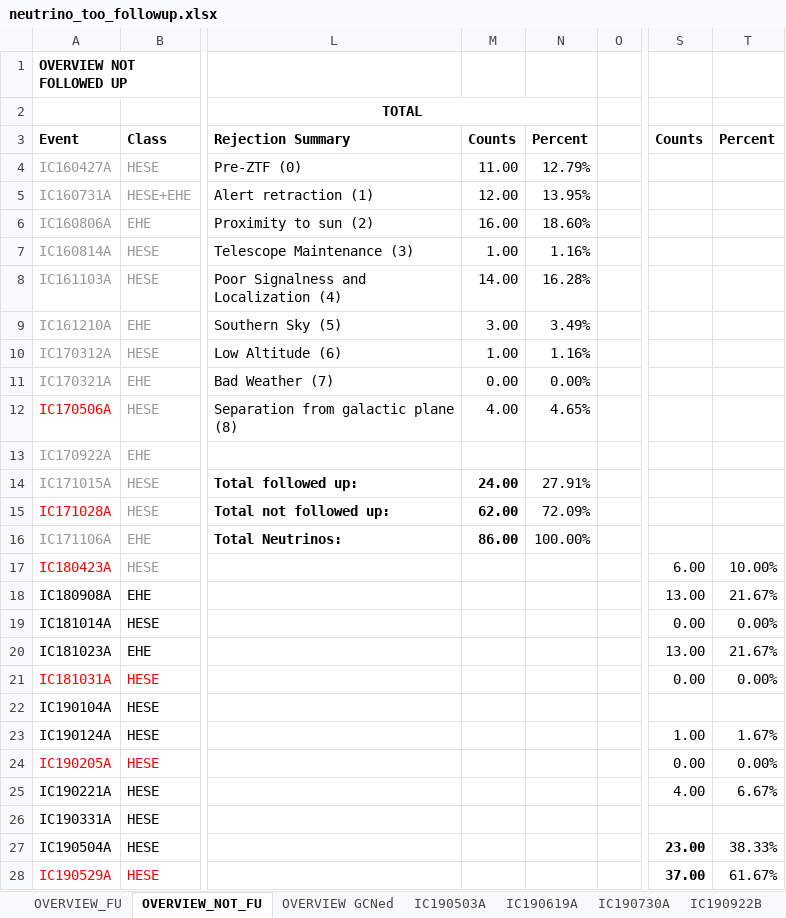
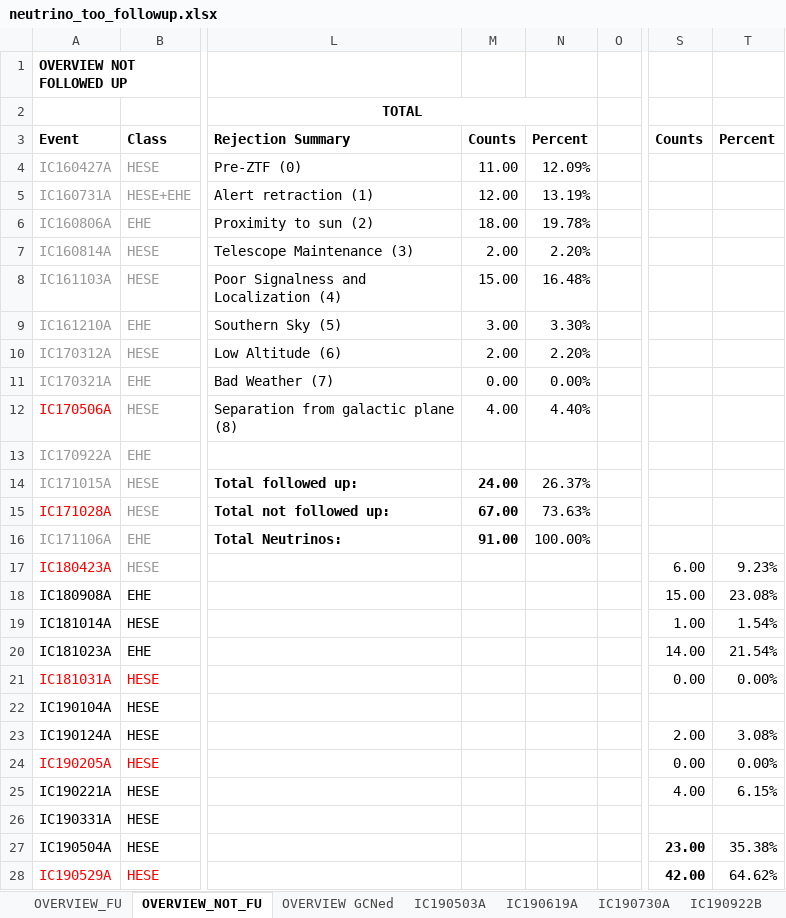
Before and after one commit to robertdstein/nuztfpaper, an Excel workbook: data/neutrino_too_followup.xlsx, sheet OVERVIEW_NOT_FU, drawn as a sheet; only a part is shown, gaps mark what is left out; values as stored, in another font and other column widths than the file's, no borders; charts and pictures not drawn; the diff covers the shown part only; the diff names each change by its address in the sheet, - before the commit and + after, or states it on an @@ line.

```diff
--- a/data/neutrino_too_followup.xlsx (sheet OVERVIEW_NOT_FU)
+++ b/data/neutrino_too_followup.xlsx (sheet OVERVIEW_NOT_FU)
-N4 (Percent): 12.79%
+N4 (Percent): 12.09%
-N5 (Percent): 13.95%
+N5 (Percent): 13.19%
-M6 (Counts): 16.00
+M6 (Counts): 18.00
-N6 (Percent): 18.60%
+N6 (Percent): 19.78%
-M7 (Counts): 1.00
+M7 (Counts): 2.00
-N7 (Percent): 1.16%
+N7 (Percent): 2.20%
-M8 (Counts): 14.00
+M8 (Counts): 15.00
-N8 (Percent): 16.28%
+N8 (Percent): 16.48%
-N9 (Percent): 3.49%
+N9 (Percent): 3.30%
-M10 (Counts): 1.00
+M10 (Counts): 2.00
-N10 (Percent): 1.16%
+N10 (Percent): 2.20%
-N12 (Percent): 4.65%
+N12 (Percent): 4.40%
-N14 (Percent): 27.91%
+N14 (Percent): 26.37%
-M15 (Counts): 62.00
+M15 (Counts): 67.00
-N15 (Percent): 72.09%
+N15 (Percent): 73.63%
-M16 (Counts): 86.00
+M16 (Counts): 91.00
-T17 (Percent): 10.00%
+T17 (Percent): 9.23%
-S18 (Counts): 13.00
+S18 (Counts): 15.00
-T18 (Percent): 21.67%
+T18 (Percent): 23.08%
-S19 (Counts): 0.00
+S19 (Counts): 1.00
-T19 (Percent): 0.00%
+T19 (Percent): 1.54%
-S20 (Counts): 13.00
+S20 (Counts): 14.00
-T20 (Percent): 21.67%
+T20 (Percent): 21.54%
-S23 (Counts): 1.00
+S23 (Counts): 2.00
-T23 (Percent): 1.67%
+T23 (Percent): 3.08%
-T25 (Percent): 6.67%
+T25 (Percent): 6.15%
-T27 (Percent): 38.33%
+T27 (Percent): 35.38%
-S28 (Counts): 37.00
+S28 (Counts): 42.00
-T28 (Percent): 61.67%
+T28 (Percent): 64.62%
```
Also changed, not shown: 5 added rows and 1 edited cell elsewhere in this sheet, sheet IC200109A, sheet IC191001A, sheet IC200530A, sheet IC190619A, sheet IC210210A, sheet IC201130A, 14 more sheets, charts or pictures, 44 other files.
